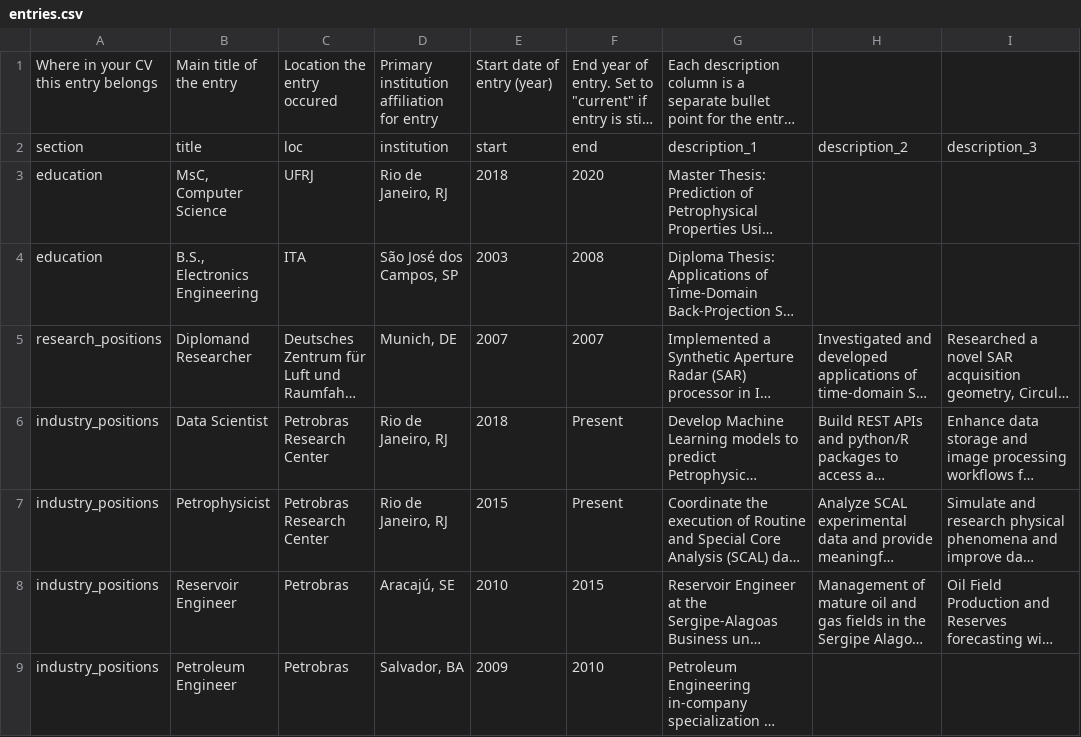
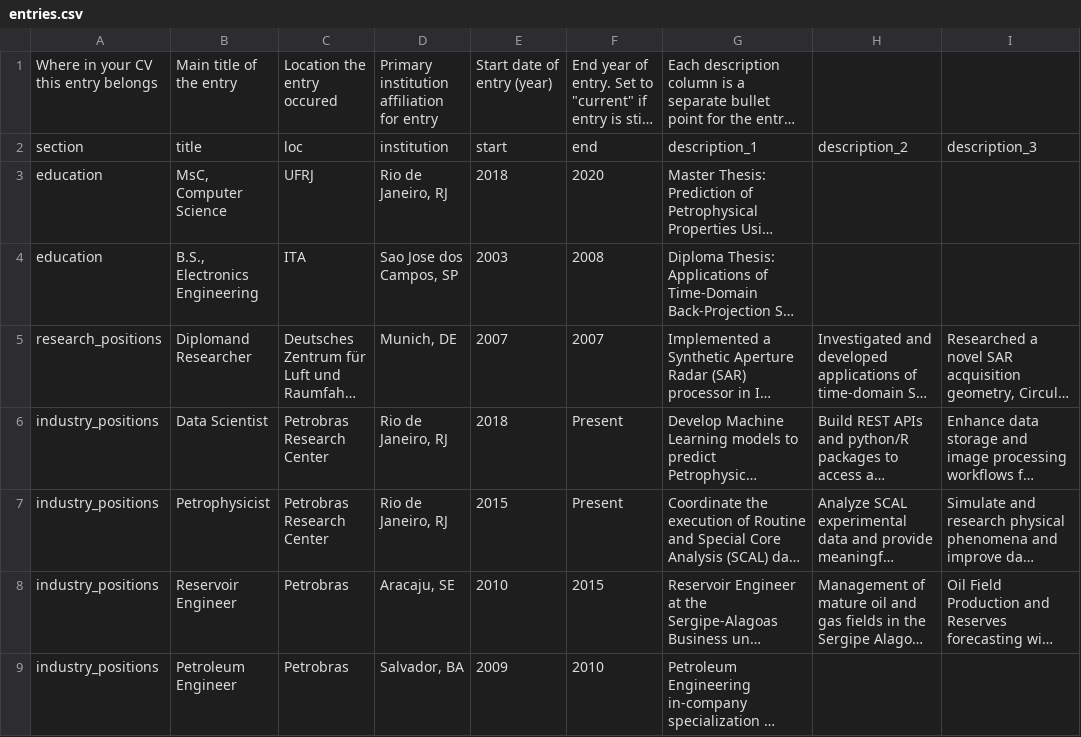
Before and after one commit to mralbu/cv, a CSV file: data/entries.csv, drawn as a sheet; only a part is shown; long unchanged cells end in …; the diff covers the shown part only; the diff names each change by its address in the sheet, - before the commit and + after, or states it on an @@ line.

```diff
--- a/data/entries.csv
+++ b/data/entries.csv
-D4: São José dos Campos, SP
+D4: Sao Jose dos Campos, SP
-D8: Aracajú, SE
+D8: Aracaju, SE
```
Also changed, not shown: 3 added rows and 1 edited cell elsewhere in this file, 4 other files.
